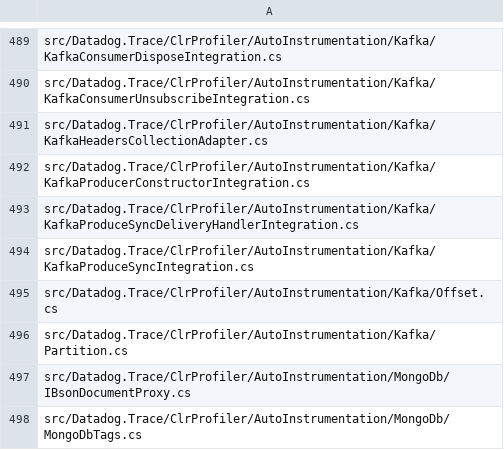
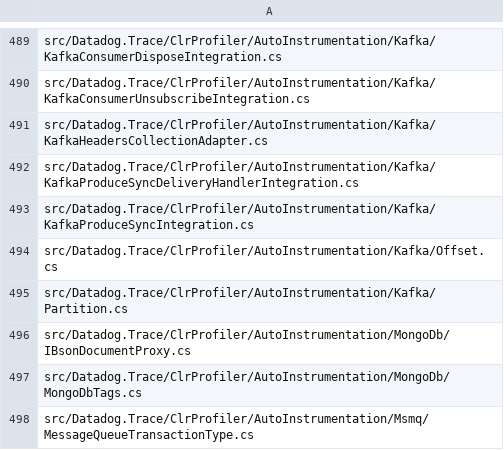
Before and after one commit to DataDog/dd-trace-dotnet, a CSV file: tracer/missing-nullability-files.csv, drawn as a sheet; only a part is shown, gaps mark what is left out; the shorter side is filled out with more unchanged rows.

Commit message:
Add protections for KafkaProducerConstructorIntegration

```diff
--- a/tracer/missing-nullability-files.csv
+++ b/tracer/missing-nullability-files.csv
@@ -491,3 +491,2 @@ src/Datadog.Trace/ClrProfiler/AutoInstrumentation/Kafka/KafkaConsumerUnsubscribe
 src/Datadog.Trace/ClrProfiler/AutoInstrumentation/Kafka/KafkaHeadersCollectionAdapter.cs
-src/Datadog.Trace/ClrProfiler/AutoInstrumentation/Kafka/KafkaProducerConstructorIntegration.cs
 src/Datadog.Trace/ClrProfiler/AutoInstrumentation/Kafka/KafkaProduceSyncDeliveryHandlerIntegration.cs
```
Also changed, not shown: 2 other files.
